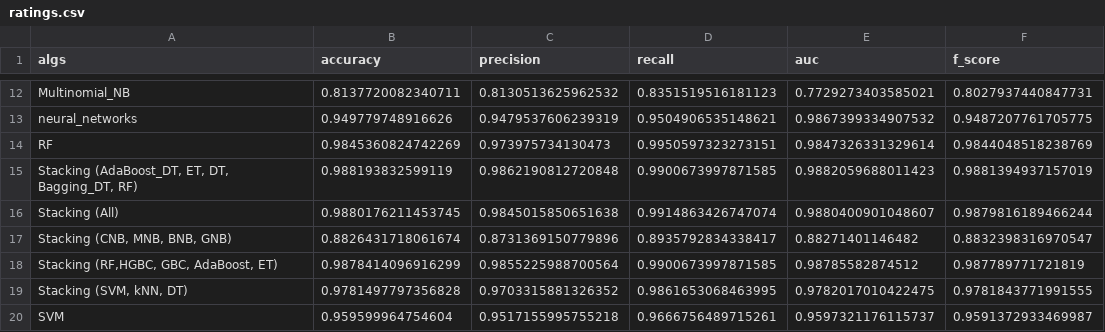
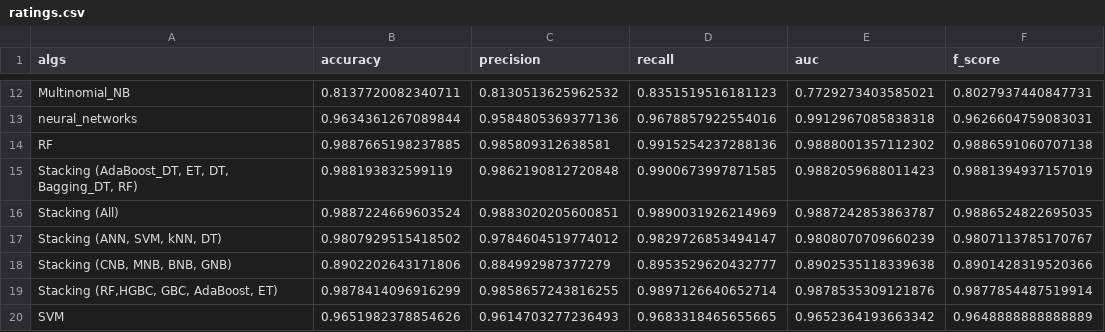
Before and after one commit to KostyaRyabov/phishDetect, a CSV file: data/trials/ratings.csv, drawn as a sheet; only a part is shown, gaps mark what is left out; removed rows and columns are numbered as before the commit, all else as after; the diff covers the shown part only; the diff names each change by its address in the sheet, - before the commit and + after, or states it on an @@ line.

```diff
--- a/data/trials/ratings.csv
+++ b/data/trials/ratings.csv
-B13 (accuracy): 0.949779748916626
+B13 (accuracy): 0.9634361267089844
-C13 (precision): 0.9479537606239319
+C13 (precision): 0.9584805369377136
-D13 (recall): 0.9504906535148621
+D13 (recall): 0.9678857922554016
-E13 (auc): 0.9867399334907532
+E13 (auc): 0.9912967085838318
-F13 (f_score): 0.9487207761705775
+F13 (f_score): 0.9626604759083031
-B14 (accuracy): 0.9845360824742269
+B14 (accuracy): 0.9887665198237885
-C14 (precision): 0.973975734130473
+C14 (precision): 0.985809312638581
-D14 (recall): 0.9950597323273151
+D14 (recall): 0.9915254237288136
-E14 (auc): 0.9847326331329614
+E14 (auc): 0.9888001357112302
-F14 (f_score): 0.9844048518238769
+F14 (f_score): 0.9886591060707138
-B16 (accuracy): 0.9880176211453745
+B16 (accuracy): 0.9887224669603524
-C16 (precision): 0.9845015850651638
+C16 (precision): 0.9883020205600851
-D16 (recall): 0.9914863426747074
+D16 (recall): 0.9890031926214969
-E16 (auc): 0.9880400901048607
+E16 (auc): 0.9887242853863787
-F16 (f_score): 0.9879816189466244
+F16 (f_score): 0.9886524822695035
+row 17: Stacking (ANN, SVM, kNN, DT) | 0.9807929515418502 | 0.9784604519774012 | 0.9829726853494147 | 0.9808070709660239 | 0.9807113785170767
-B18 (accuracy): 0.8826431718061674
+B18 (accuracy): 0.8902202643171806
-C18 (precision): 0.8731369150779896
+C18 (precision): 0.884992987377279
-D18 (recall): 0.8935792834338417
+D18 (recall): 0.8953529620432777
-E18 (auc): 0.88271401146482
+E18 (auc): 0.8902535118339638
-F18 (f_score): 0.8832398316970547
+F18 (f_score): 0.8901428319520366
-C19 (precision): 0.9855225988700564
+C19 (precision): 0.9858657243816255
-D19 (recall): 0.9900673997871585
+D19 (recall): 0.9897126640652714
-E19 (auc): 0.98785582874512
+E19 (auc): 0.9878535309121876
-F19 (f_score): 0.987789771721819
+F19 (f_score): 0.9877854487519914
-row 19: Stacking (SVM, kNN, DT) | 0.9781497797356828 | 0.9703315881326352 | 0.9861653068463995 | 0.9782017010422475 | 0.9781843771991555
-B20 (accuracy): 0.959599964754604
+B20 (accuracy): 0.9651982378854626
-C20 (precision): 0.9517155995755218
+C20 (precision): 0.9614703277236493
-D20 (recall): 0.9666756489715261
+D20 (recall): 0.9683318465655665
-E20 (auc): 0.9597321176115737
+E20 (auc): 0.9652364193663342
-F20 (f_score): 0.9591372933469987
+F20 (f_score): 0.9648888888888889
```
Also changed, not shown: 30 edited cells elsewhere in this file, 38 other files.
